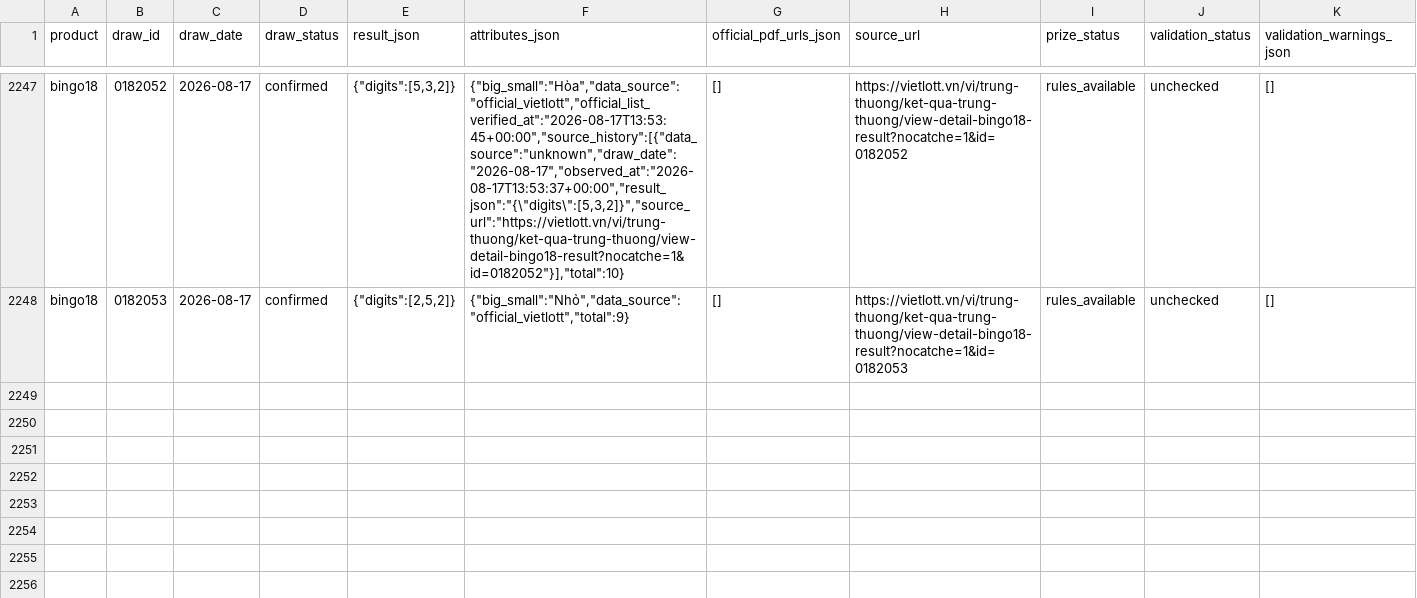
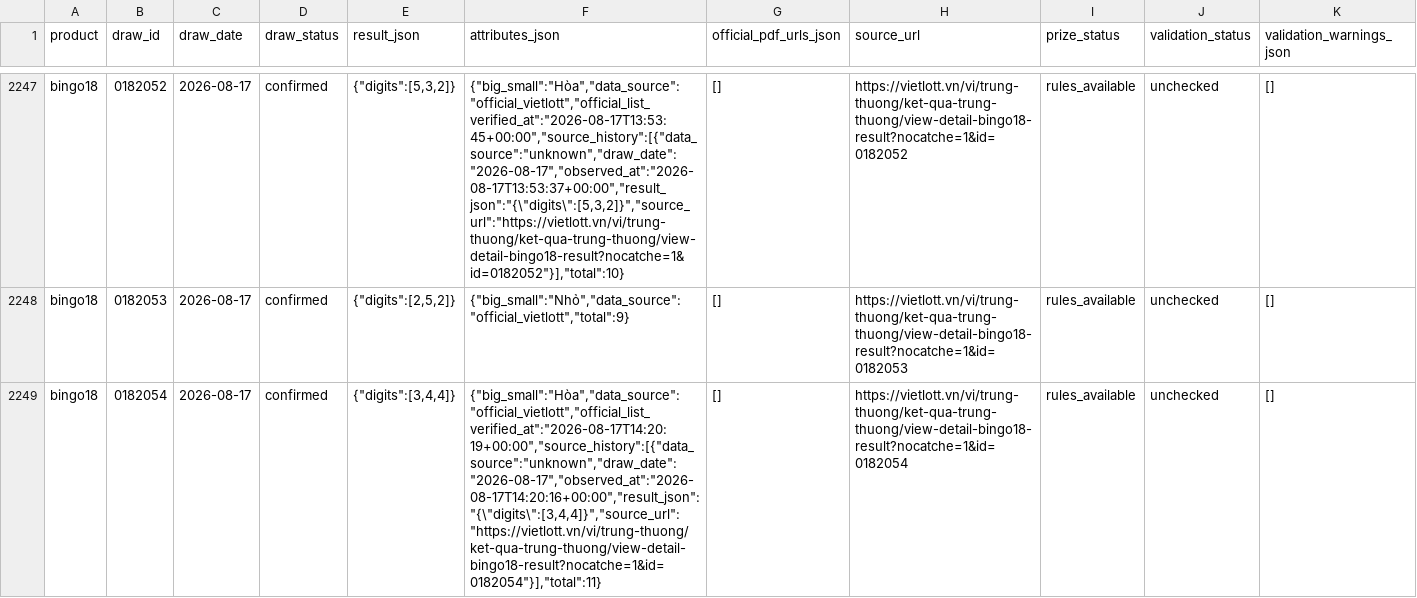
Before and after one commit to NhanAZ-Data/vietlott-research, a CSV file: datasets/draws/bingo18/2026-08.csv, drawn as a sheet; only a part is shown, gaps mark what is left out; rows hold the shown columns only; the diff covers the shown part only; the diff names each change by its address in the sheet, - before the commit and + after, or states it on an @@ line.

```diff
--- a/datasets/draws/bingo18/2026-08.csv
+++ b/datasets/draws/bingo18/2026-08.csv
+row 2249: bingo18 | 0182054 | 2026-08-17 | confirmed | {"digits":[3,4,4]} | {"big_small":"Hòa","data_source":"official_vietlott","official_list_verified_at":"2026-08-17T14:20:19+00:00","source_history":[{"data_source":"unknown","draw_date":"2026-08-17","observed_at":"2026-08-17T14:20:16+00:00","result_json":"{\"digits\":[3,4,4]}","source_url":"https://vietlott.vn/vi/trung-thuong/ket-qua-trung-thuong/view-detail-bingo18-result?nocatche=1&id=0182054"}],"total":11} | [] | https://vietlott.vn/vi/trung-thuong/ket-qua-trung-thuong/view-detail-bingo18-result?nocatche=1&id=0182054 | rules_available | unchecked | []
```
Also changed, not shown: 3 added rows elsewhere in this file, datasets/draws/keno/2026-08.csv, 3 other files.
